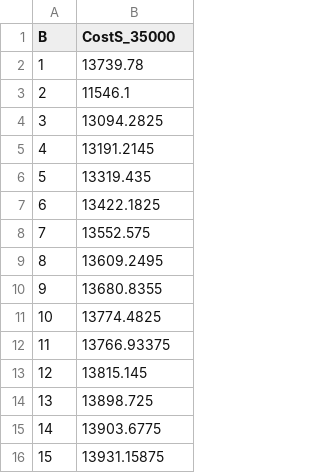
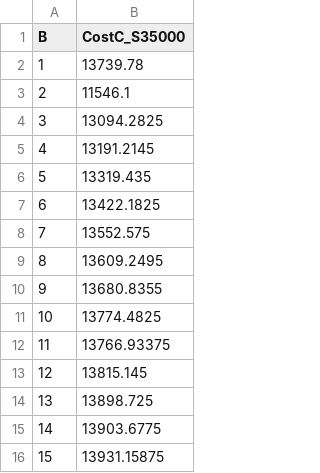
Before and after one commit to lucasebazilio/setobject, a CSV file: NoResize/Probes and Collisions/Results/Table Construction Circular Algorithm Total Cost/μ = 1.5/totalCost35000.csv, drawn as a sheet.

Commit message:
S = 35000 (α = 0.5340) Optimal B = 2

```diff
--- a/NoResize/Probes and Collisions/Results/Table Construction Circular Algorithm Total Cost/μ = 1.5/totalCost35000.csv
+++ b/NoResize/Probes and Collisions/Results/Table Construction Circular Algorithm Total Cost/μ = 1.5/totalCost35000.csv
@@ -1,2 +1,2 @@
-B,CostS_35000
+B,CostC_S35000
 1,13739.78
```
